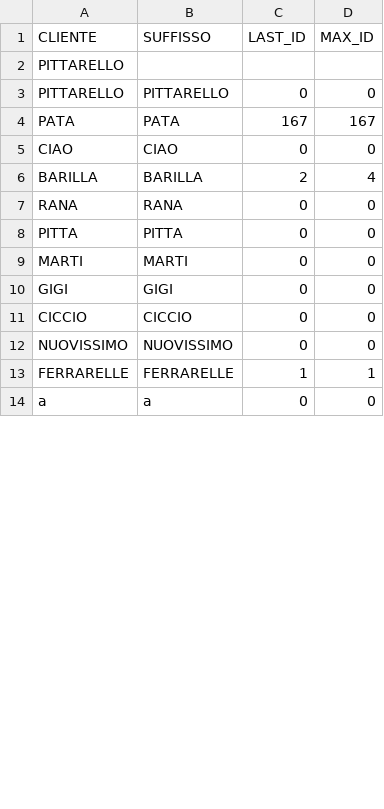
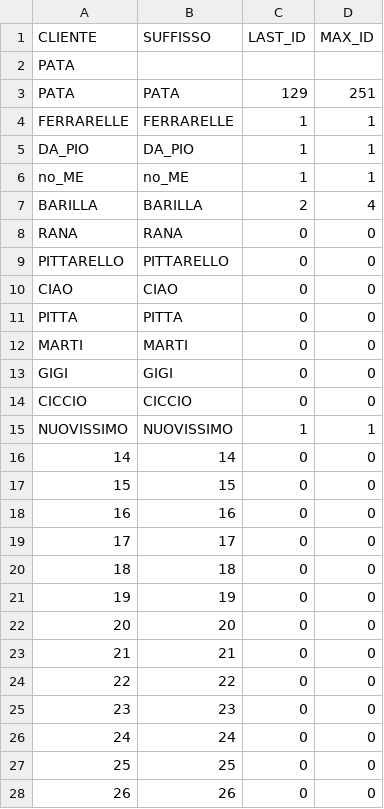
Before and after one commit to davidepiona/PROGETTI, a CSV file: ExpenseIt/DATI/CLIENTI.csv, drawn as a sheet; only a part is shown; the diff covers the shown part only.

Commit message:
Added icons to MessageBoxs; fixed form names; hidden button_open_folder in client page; changed date format; fixed underscore problem

```diff
--- a/ExpenseIt/DATI/CLIENTI.csv
+++ b/ExpenseIt/DATI/CLIENTI.csv
@@ -1,8 +1,11 @@
 CLIENTE,SUFFISSO,LAST_ID,MAX_ID
-PITTARELLO
-PITTARELLO,PITTARELLO,0,0
-PATA,PATA,167,167
-CIAO,CIAO,0,0
+PATA
+PATA,PATA,129,251
+FERRARELLE,FERRARELLE,1,1
+DA_PIO,DA_PIO,1,1
+no_ME,no_ME,1,1
 BARILLA,BARILLA,2,4
 RANA,RANA,0,0
+PITTARELLO,PITTARELLO,0,0
+CIAO,CIAO,0,0
 PITTA,PITTA,0,0
@@ -11,4 +14,15 @@ GIGI,GIGI,0,0
 CICCIO,CICCIO,0,0
-NUOVISSIMO,NUOVISSIMO,0,0
-FERRARELLE,FERRARELLE,1,1
-a,a,0,0
+NUOVISSIMO,NUOVISSIMO,1,1
+14,14,0,0
+15,15,0,0
+16,16,0,0
+17,17,0,0
+18,18,0,0
+19,19,0,0
+20,20,0,0
+21,21,0,0
+22,22,0,0
+23,23,0,0
+24,24,0,0
+25,25,0,0
+26,26,0,0
```
Also changed, not shown: 23 added rows and 6 edited cells elsewhere in this file, ExpenseIt/DATI/PATA.csv, ExpenseIt/DATI/PATAdate.csv, 25 other files.
